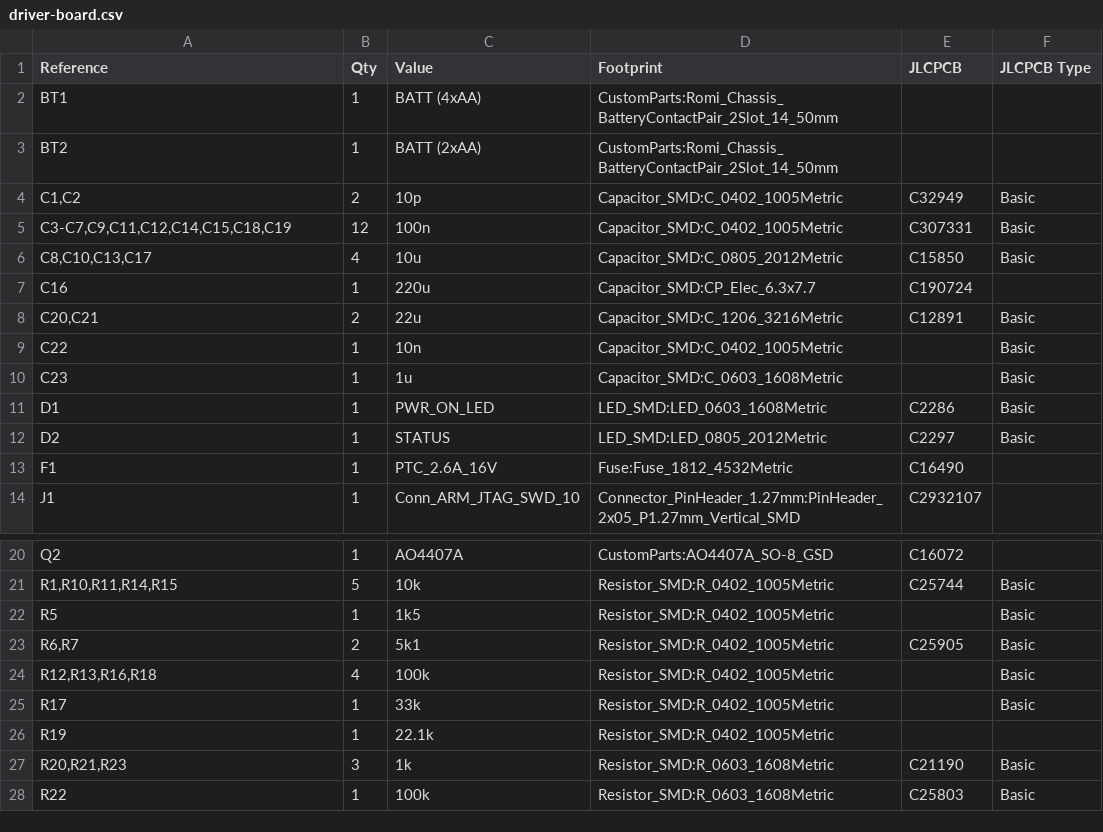
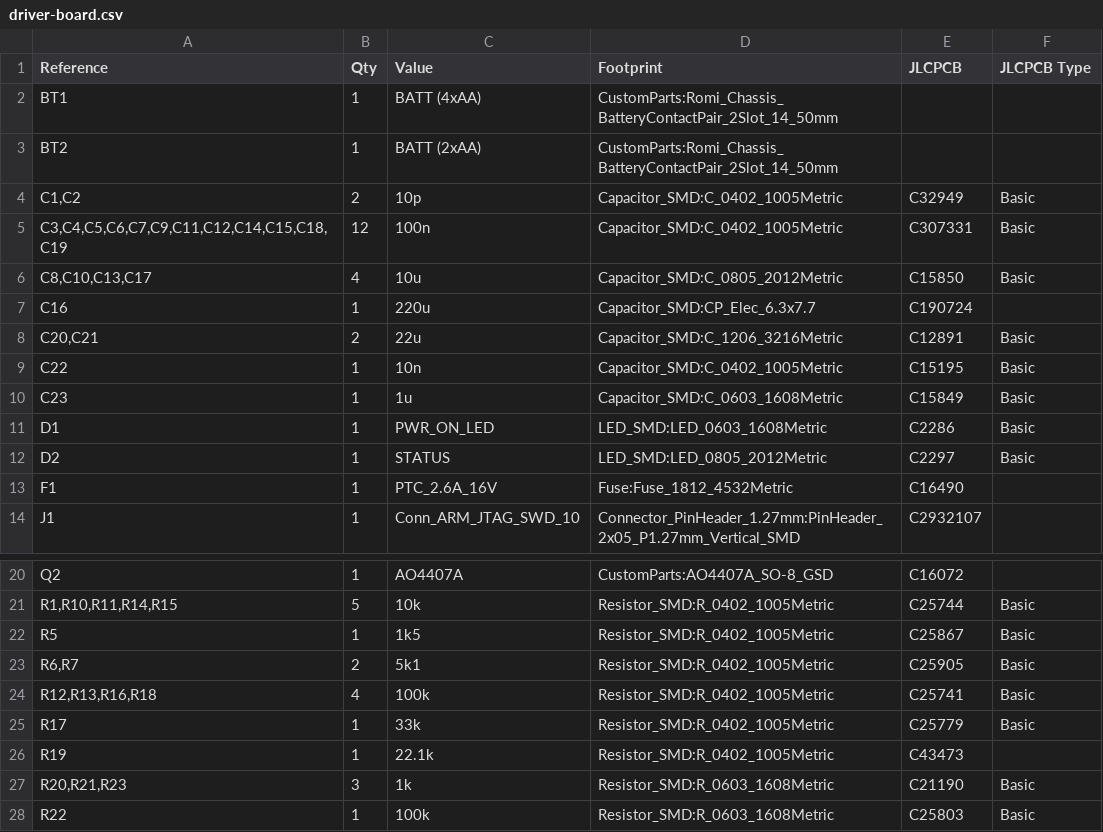
Before and after one commit to kylestew/roamer-bot, a CSV file: hardware/driver-board/driver-board.csv, drawn as a sheet; only a part is shown, gaps mark what is left out.

Commit message:
Archive Rev A JLCPCB manufacturing submission

```diff
--- a/hardware/driver-board/driver-board.csv
+++ b/hardware/driver-board/driver-board.csv
@@ -4,3 +4,3 @@
 "C1,C2","2","10p","Capacitor_SMD:C_0402_1005Metric","C32949","Basic"
-"C3-C7,C9,C11,C12,C14,C15,C18,C19","12","100n","Capacitor_SMD:C_0402_1005Metric","C307331","Basic"
+"C3,C4,C5,C6,C7,C9,C11,C12,C14,C15,C18,C19","12","100n","Capacitor_SMD:C_0402_1005Metric","C307331","Basic"
 "C8,C10,C13,C17","4","10u","Capacitor_SMD:C_0805_2012Metric","C15850","Basic"
@@ -8,4 +8,4 @@
 "C20,C21","2","22u","Capacitor_SMD:C_1206_3216Metric","C12891","Basic"
-"C22","1","10n","Capacitor_SMD:C_0402_1005Metric","","Basic"
-"C23","1","1u","Capacitor_SMD:C_0603_1608Metric","","Basic"
+"C22","1","10n","Capacitor_SMD:C_0402_1005Metric","C15195","Basic"
+"C23","1","1u","Capacitor_SMD:C_0603_1608Metric","C15849","Basic"
 "D1","1","PWR_ON_LED","LED_SMD:LED_0603_1608Metric","C2286","Basic"
@@ -21,7 +21,7 @@
 "R1,R10,R11,R14,R15","5","10k","Resistor_SMD:R_0402_1005Metric","C25744","Basic"
-"R5","1","1k5","Resistor_SMD:R_0402_1005Metric","","Basic"
+"R5","1","1k5","Resistor_SMD:R_0402_1005Metric","C25867","Basic"
 "R6,R7","2","5k1","Resistor_SMD:R_0402_1005Metric","C25905","Basic"
-"R12,R13,R16,R18","4","100k","Resistor_SMD:R_0402_1005Metric","","Basic"
-"R17","1","33k","Resistor_SMD:R_0402_1005Metric","","Basic"
-"R19","1","22.1k","Resistor_SMD:R_0402_1005Metric","",""
+"R12,R13,R16,R18","4","100k","Resistor_SMD:R_0402_1005Metric","C25741","Basic"
+"R17","1","33k","Resistor_SMD:R_0402_1005Metric","C25779","Basic"
+"R19","1","22.1k","Resistor_SMD:R_0402_1005Metric","C43473",""
 "R20,R21,R23","3","1k","Resistor_SMD:R_0603_1608Metric","C21190","Basic"
```
Also changed, not shown: 7 other files.
